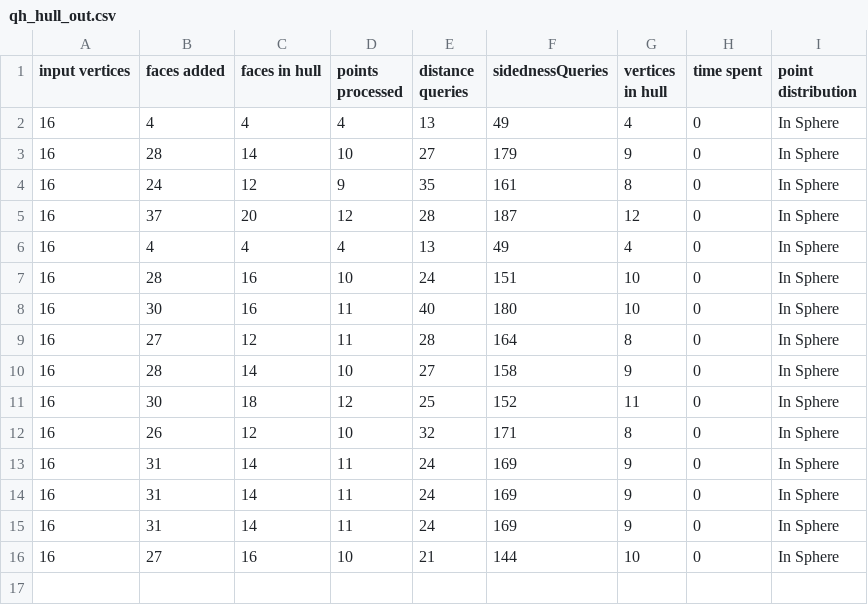
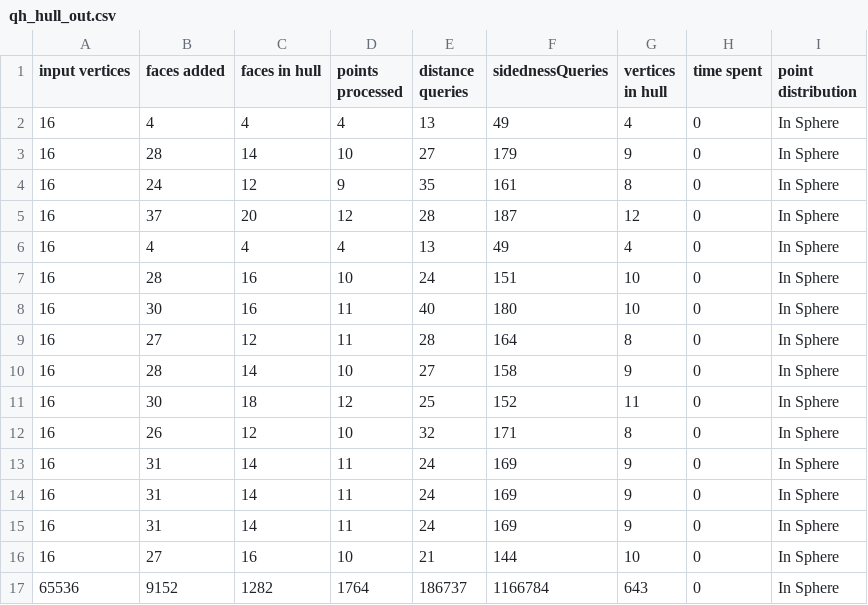
Before and after one commit to Drainyard/Thesis-Convex, a CSV file: build/qh_hull_out.csv, drawn as a sheet; the diff names each change by its address in the sheet, - before the commit and + after, or states it on an @@ line.

```diff
--- a/build/qh_hull_out.csv
+++ b/build/qh_hull_out.csv
+row 17: 65536 | 9152 | 1282 | 1764 | 186737 | 1166784 | 643 | 0 | In Sphere
```
Also changed, not shown: 4 other files.
